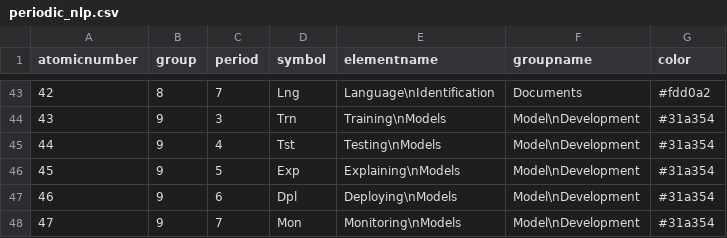
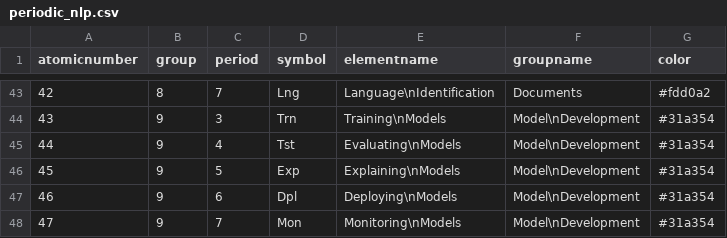
Before and after one commit to innerdoc/periodic-table-creator, a CSV file: periodic-table-creator/periodic_nlp.csv, drawn as a sheet; only a part is shown, gaps mark what is left out.

Commit message:
edit csv

```diff
--- a/periodic-table-creator/periodic_nlp.csv
+++ b/periodic-table-creator/periodic_nlp.csv
@@ -44,3 +44,3 @@ atomicnumber;group;period;symbol;elementname;groupname;color
 43;9;3;Trn;Training\nModels;Model\nDevelopment;#31a354
-44;9;4;Tst;Testing\nModels;Model\nDevelopment;#31a354
+44;9;4;Tst;Evaluating\nModels;Model\nDevelopment;#31a354
 45;9;5;Exp;Explaining\nModels;Model\nDevelopment;#31a354
```
